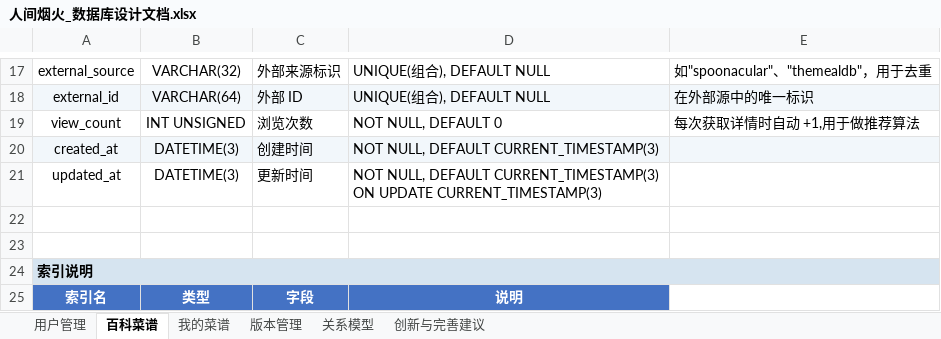
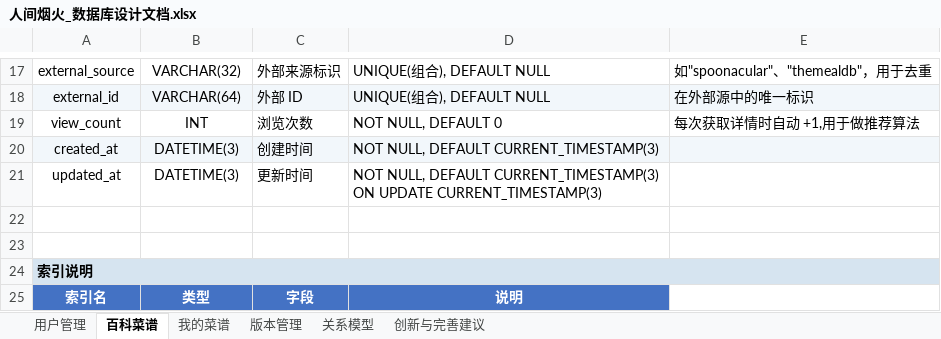
Before and after one commit to jolaaa999/Delicious, an Excel workbook: docs/database/人间烟火_数据库设计文档.xlsx, sheet 百科菜谱, drawn as a sheet; only a part is shown, gaps mark what is left out; values as stored, in another font and other column widths than the file's, no borders; the diff names each change by its address in the sheet, - before the commit and + after, or states it on an @@ line.

```diff
--- a/docs/database/人间烟火_数据库设计文档.xlsx (sheet 百科菜谱)
+++ b/docs/database/人间烟火_数据库设计文档.xlsx (sheet 百科菜谱)
-B19: INT UNSIGNED
+B19: INT
```
Also changed, not shown: 7 other files.
